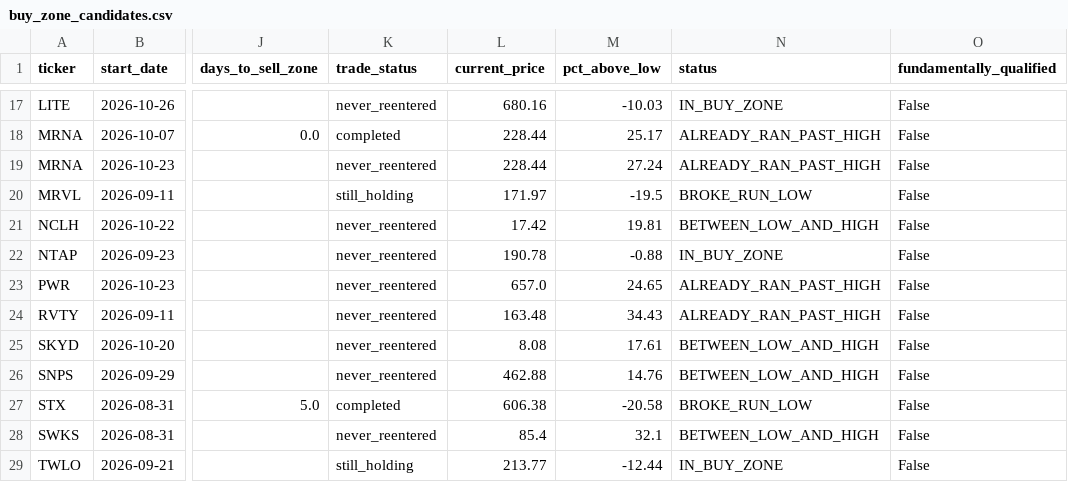
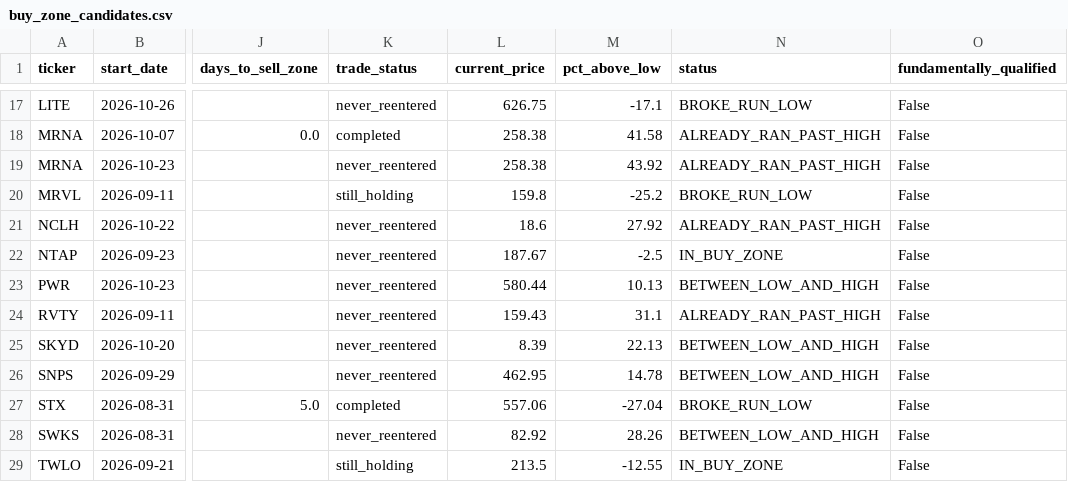
Before and after one commit to bijit-ghosh-de/public-dashboards, a CSV file: v20-dashboard/buy_zone_candidates.csv, drawn as a sheet; only a part is shown, gaps mark what is left out; the diff covers the shown part only; the diff names each change by its address in the sheet, - before the commit and + after, or states it on an @@ line.

```diff
--- a/v20-dashboard/buy_zone_candidates.csv
+++ b/v20-dashboard/buy_zone_candidates.csv
-L17 (current_price): 680.16
+L17 (current_price): 626.75
-M17 (pct_above_low): -10.03
+M17 (pct_above_low): -17.1
-N17 (status): IN_BUY_ZONE
+N17 (status): BROKE_RUN_LOW
-L18:L19 (current_price): 228.44
+L18:L19 (current_price): 258.38
-M18 (pct_above_low): 25.17
+M18 (pct_above_low): 41.58
-M19 (pct_above_low): 27.24
+M19 (pct_above_low): 43.92
-L20 (current_price): 171.97
+L20 (current_price): 159.8
-M20 (pct_above_low): -19.5
+M20 (pct_above_low): -25.2
-L21 (current_price): 17.42
+L21 (current_price): 18.6
-M21 (pct_above_low): 19.81
+M21 (pct_above_low): 27.92
-N21 (status): BETWEEN_LOW_AND_HIGH
+N21 (status): ALREADY_RAN_PAST_HIGH
-L22 (current_price): 190.78
+L22 (current_price): 187.67
-M22 (pct_above_low): -0.88
+M22 (pct_above_low): -2.5
-L23 (current_price): 657.0
+L23 (current_price): 580.44
-M23 (pct_above_low): 24.65
+M23 (pct_above_low): 10.13
-N23 (status): ALREADY_RAN_PAST_HIGH
+N23 (status): BETWEEN_LOW_AND_HIGH
-L24 (current_price): 163.48
+L24 (current_price): 159.43
-M24 (pct_above_low): 34.43
+M24 (pct_above_low): 31.1
-L25 (current_price): 8.08
+L25 (current_price): 8.39
-M25 (pct_above_low): 17.61
+M25 (pct_above_low): 22.13
-L26 (current_price): 462.88
+L26 (current_price): 462.95
-M26 (pct_above_low): 14.76
+M26 (pct_above_low): 14.78
-L27 (current_price): 606.38
+L27 (current_price): 557.06
-M27 (pct_above_low): -20.58
+M27 (pct_above_low): -27.04
-L28 (current_price): 85.4
+L28 (current_price): 82.92
-M28 (pct_above_low): 32.1
+M28 (pct_above_low): 28.26
-L29 (current_price): 213.77
+L29 (current_price): 213.5
-M29 (pct_above_low): -12.44
+M29 (pct_above_low): -12.55
```
Also changed, not shown: 33 edited cells elsewhere in this file, v20-dashboard/volume_breakout_signals.csv, 2 other files.
